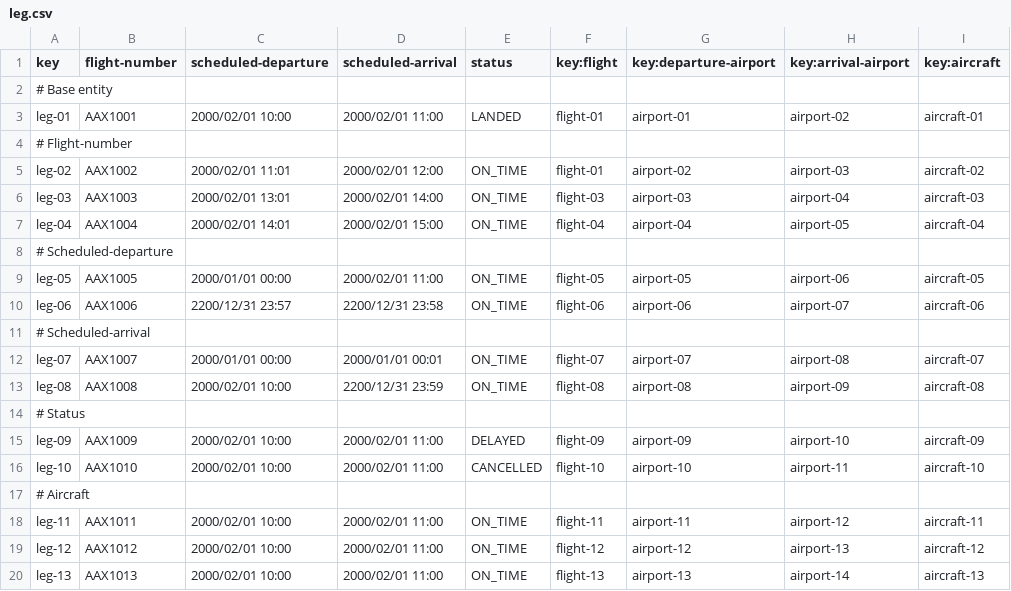
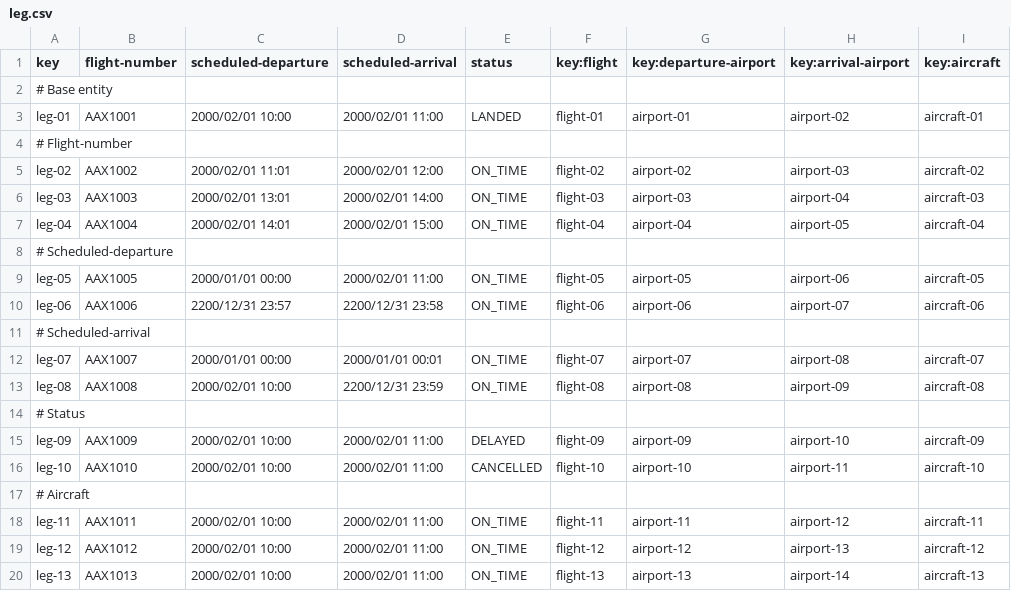
Before and after one commit to rubpergar/Acme-ANS-D02, a CSV file: src/main/resources/WEB-INF/data/sample/leg.csv, drawn as a sheet.

```diff
--- a/src/main/resources/WEB-INF/data/sample/leg.csv
+++ b/src/main/resources/WEB-INF/data/sample/leg.csv
@@ -4,3 +4,3 @@ leg-01,AAX1001,2000/02/01 10:00,2000/02/01 11:00,LANDED,flight-01,airport-01,air
 # Flight-number
-leg-02,AAX1002,2000/02/01 11:01,2000/02/01 12:00,ON_TIME,flight-01,airport-02,airport-03,aircraft-02
+leg-02,AAX1002,2000/02/01 11:01,2000/02/01 12:00,ON_TIME,flight-02,airport-02,airport-03,aircraft-02
 leg-03,AAX1003,2000/02/01 13:01,2000/02/01 14:00,ON_TIME,flight-03,airport-03,airport-04,aircraft-03
```
Also changed, not shown: src/main/resources/WEB-INF/data/sample/manager.csv, src/main/resources/WEB-INF/data/sample/user-account.csv, 7 other files.
